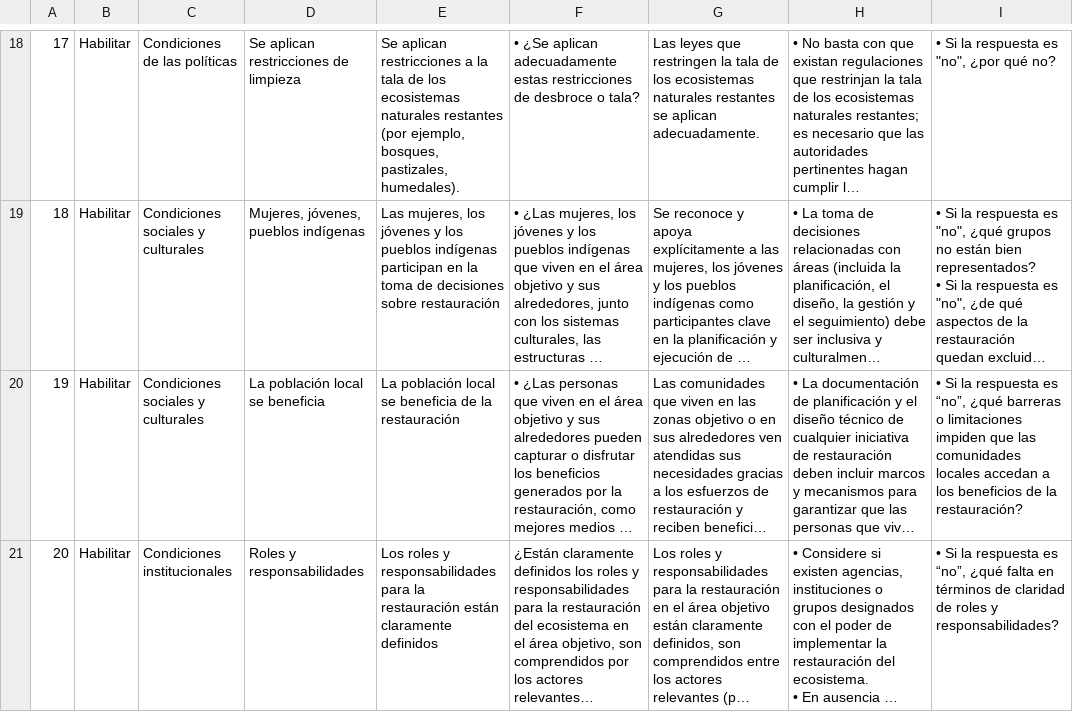
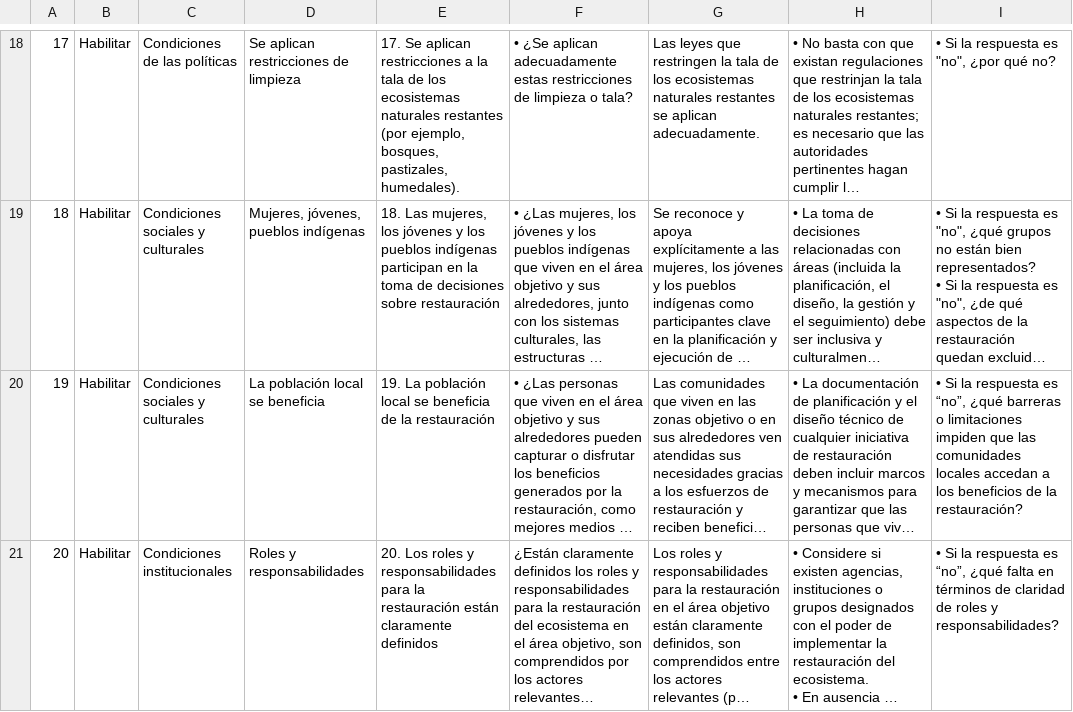
Before and after one commit to wri/gri-restoration-diagnostic, a CSV file: docs/resources/questions-es.csv, drawn as a sheet; only a part is shown, gaps mark what is left out; long unchanged cells end in …; the diff covers the shown part only; the diff names each change by its address in the sheet, - before the commit and + after, or states it on an @@ line.

```diff
--- a/docs/resources/questions-es.csv
+++ b/docs/resources/questions-es.csv
-E18: Se aplican…
+E18: 17. Se aplican…
-F18: …restricciones de desbroce o tala?
+F18: …restricciones de limpieza o tala?
-E19: Las mujeres,…
+E19: 18. Las mujeres,…
-E20: La población…
+E20: 19. La población…
-E21: Los roles…
+E21: 20. Los roles…
```
Also changed, not shown: 50 edited cells elsewhere in this file, docs/resources/questions-fr.csv, docs/resources/questions-pt.csv, 5 other files.
